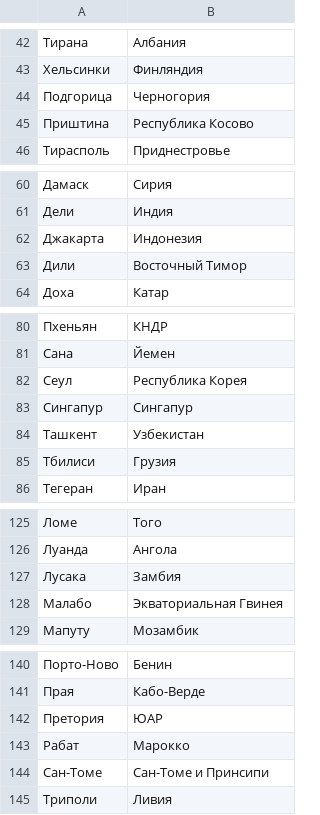
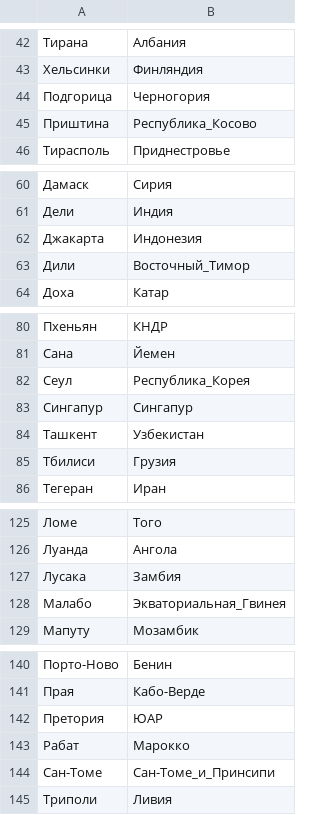
Before and after one commit to gosvoh/TelegramBot, a CSV file: src/main/resources/dataset3.csv, drawn as a sheet; only a part is shown, gaps mark what is left out; the diff covers the shown part only.

```diff
--- a/src/main/resources/dataset3.csv
+++ b/src/main/resources/dataset3.csv
@@ -44,3 +44,3 @@
 Подгорица,Черногория
-Приштина,Республика Косово
+Приштина,Республика_Косово
 Тирасполь,Приднестровье
@@ -62,3 +62,3 @@
 Джакарта,Индонезия
-Дили,Восточный Тимор
+Дили,Восточный_Тимор
 Доха,Катар
@@ -81,3 +81,3 @@
 Сана,Йемен
-Сеул,Республика Корея
+Сеул,Республика_Корея
 Сингапур,Сингапур
@@ -127,3 +127,3 @@
 Лусака,Замбия
-Малабо,Экваториальная Гвинея
+Малабо,Экваториальная_Гвинея
 Мапуту,Мозамбик
@@ -143,3 +143,3 @@
 Рабат,Марокко
-Сан-Томе,Сан-Томе и Принсипи
+Сан-Томе,Сан-Томе_и_Принсипи
 Триполи,Ливия
```
Also changed, not shown: 1 added row, 1 removed row and 21 edited cells elsewhere in this file, 10 other files.
